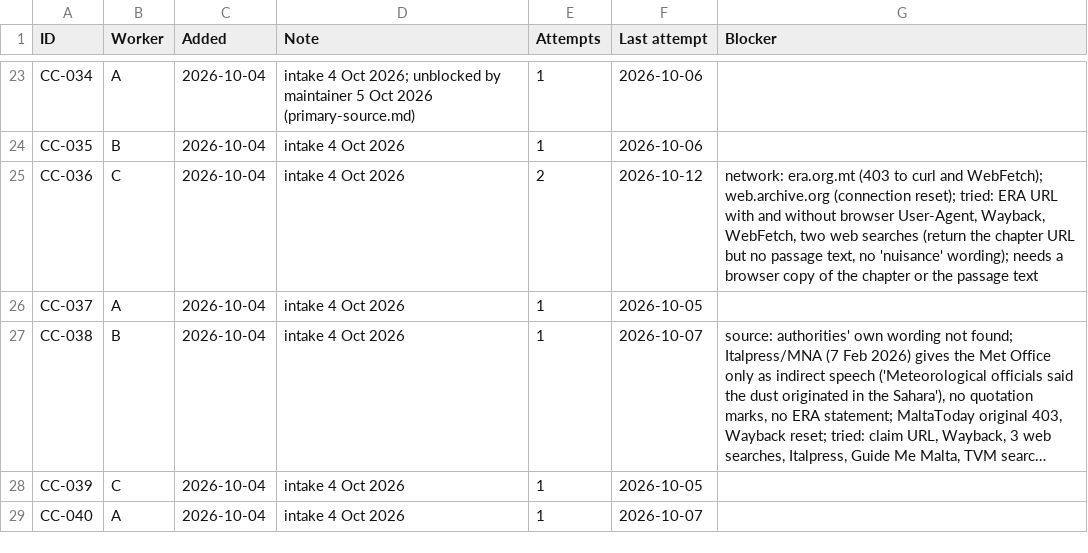
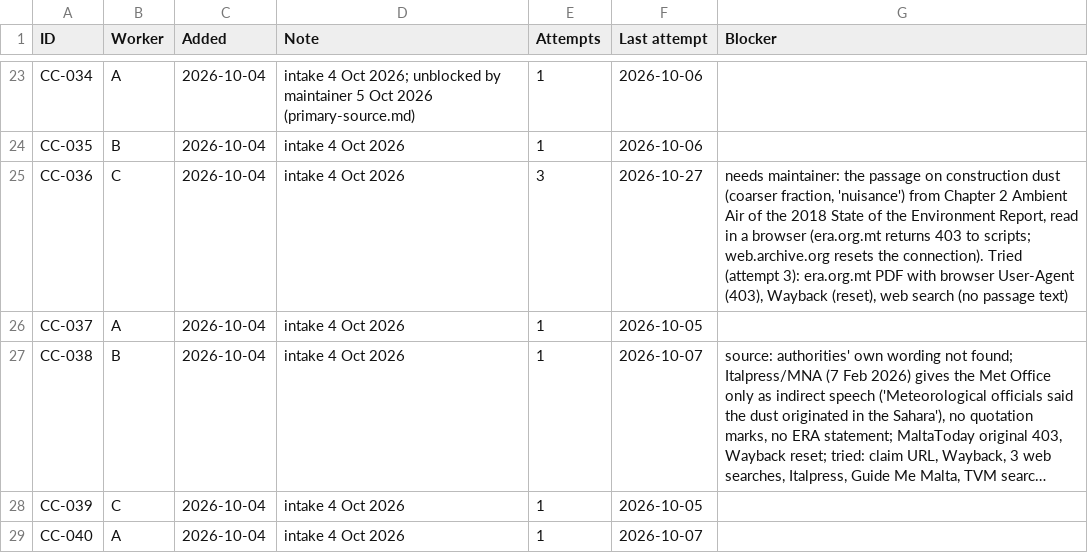
Before and after one commit to leandergrech/Mizien, a CSV file: data/queue.csv, drawn as a sheet; only a part is shown, gaps mark what is left out; long unchanged cells end in ….

```diff
--- a/data/queue.csv
+++ b/data/queue.csv
@@ -24,3 +24,3 @@ CC-034,A,2026-10-04,intake 4 Oct 2026; unblocked by maintainer 5 Oct 2026 (prima
 CC-035,B,2026-10-04,intake 4 Oct 2026,1,2026-10-06,
-CC-036,C,2026-10-04,intake 4 Oct 2026,2,2026-10-12,"network: era.org.mt (403 to curl and WebFetch); web.archive.org (connection reset); tried: ERA URL with and without browser User-Agent, Wayback, WebFetch, two web searches (return the chapter URL but no passage text, no 'nuisance' wording); needs a browser copy of the chapter or the passage text"
+CC-036,C,2026-10-04,intake 4 Oct 2026,3,2026-10-27,"needs maintainer: the passage on construction dust (coarser fraction, 'nuisance') from Chapter 2 Ambient Air of the 2018 State of the Environment Report, read in a browser (era.org.mt returns 403 to scripts; web.archive.org resets the connection). Tried (attempt 3): era.org.mt PDF with browser User-Agent (403), Wayback (reset), web search (no passage text)"
 CC-037,A,2026-10-04,intake 4 Oct 2026,1,2026-10-05,
```
Also changed, not shown: 4 other files.
